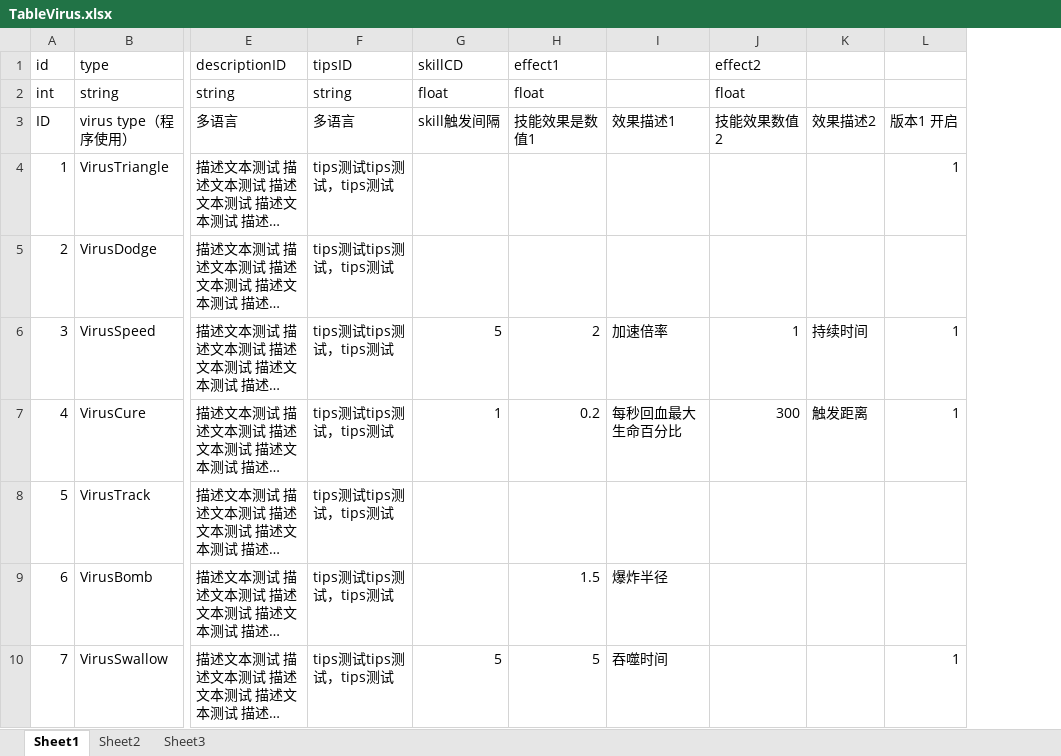
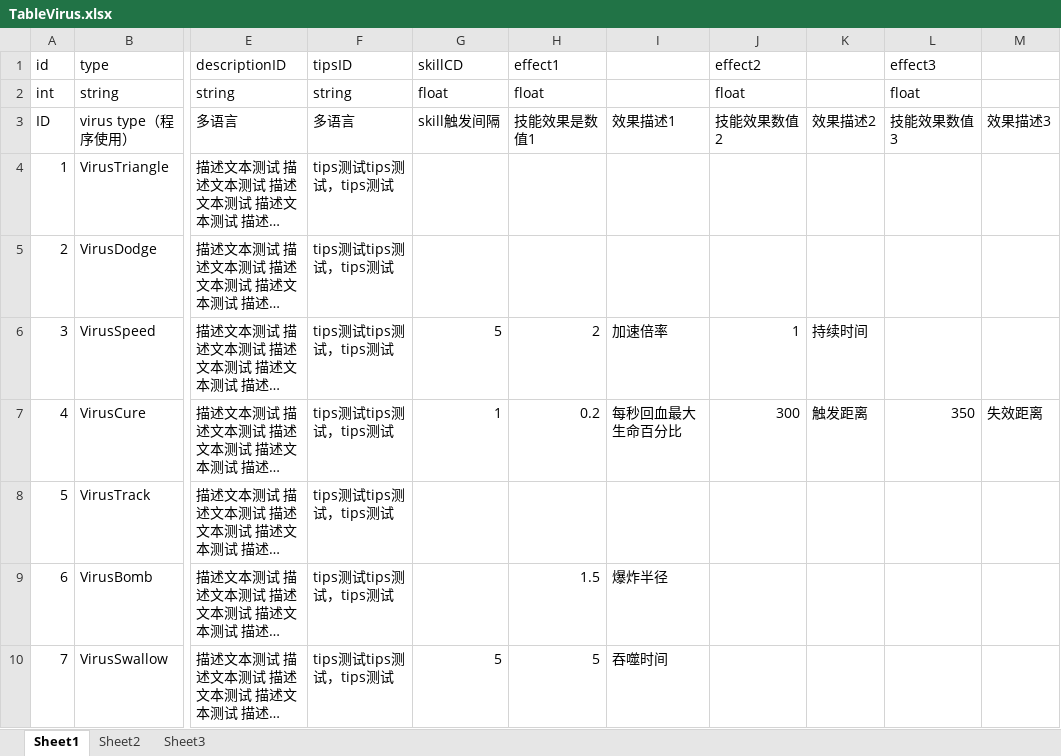
Before and after one commit to psygames/DestroyViruses, an Excel workbook: DestroyViruses/Assets/Tables/TableVirus.xlsx, sheet Sheet1, drawn as a sheet; only a part is shown, gaps mark what is left out; long unchanged cells end in …; values as stored, in another font and other column widths than the file's, no borders; removed rows and columns are numbered as before the commit, all else as after; the diff names each change by its address in the sheet, - before the commit and + after, or states it on an @@ line.

Commit message:
cure slower 起效，失效距离

```diff
--- a/DestroyViruses/Assets/Tables/TableVirus.xlsx (sheet Sheet1)
+++ b/DestroyViruses/Assets/Tables/TableVirus.xlsx (sheet Sheet1)
-column L, rows 3-10: 版本1 开启 | 1 |  | 1 | 1 |  |  | 1
+column L (effect3), rows 2-7: float | 技能效果数值3 |  |  |  | 350
+column M, rows 3-7: 效果描述3 |  |  |  | 失效距离
```
Also changed, not shown: 4 other files.
